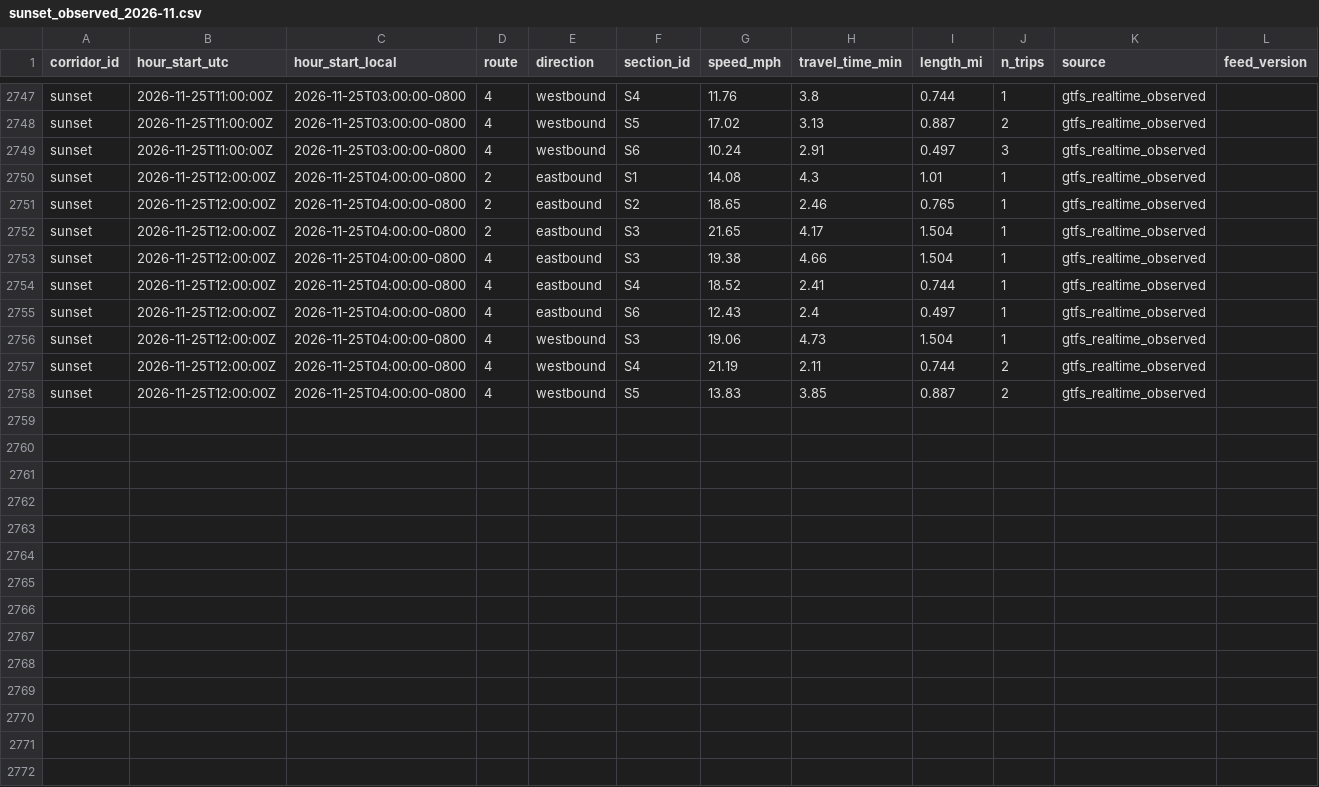
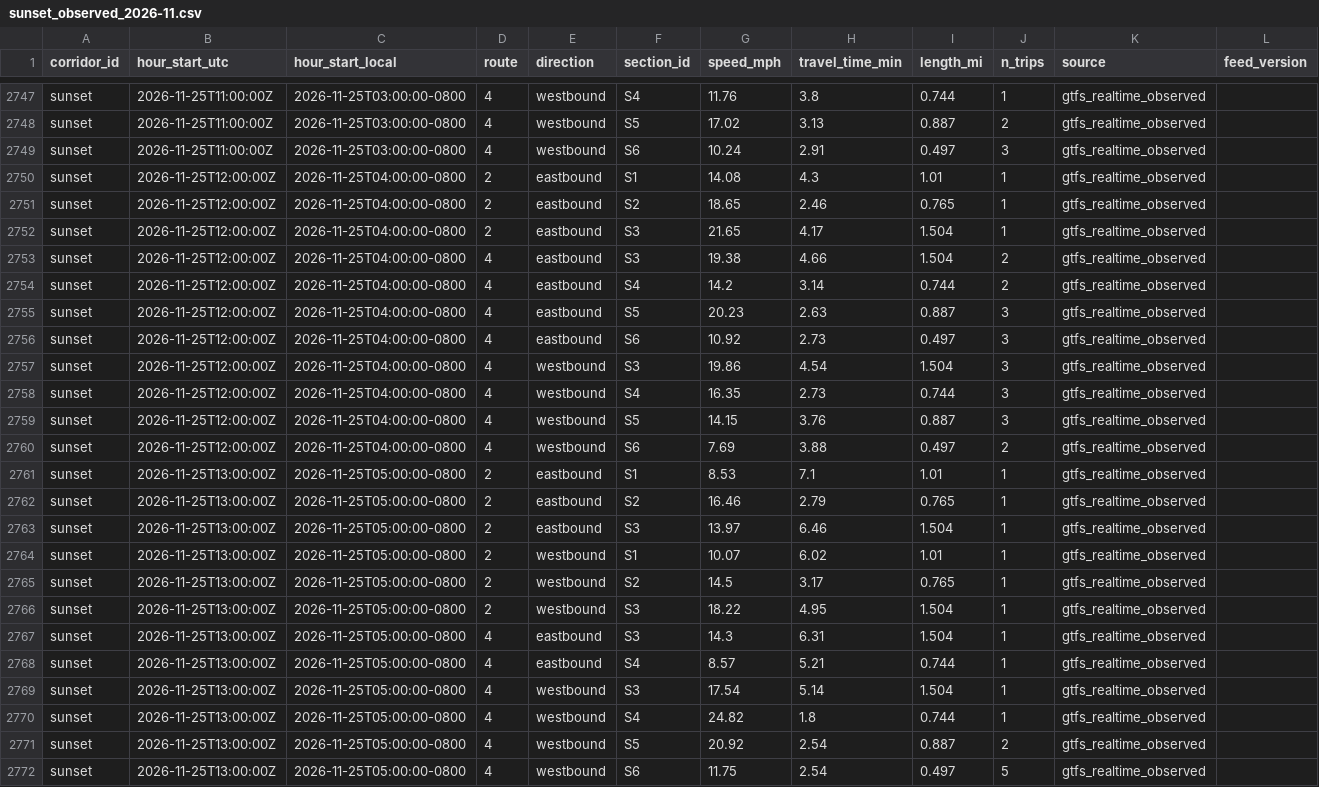
Before and after one commit to here/aviary, a CSV file: data/corridors/sunset/observed/sunset_observed_2026-11.csv, drawn as a sheet; only a part is shown, gaps mark what is left out.

```diff
--- a/data/corridors/sunset/observed/sunset_observed_2026-11.csv
+++ b/data/corridors/sunset/observed/sunset_observed_2026-11.csv
@@ -2752,7 +2752,21 @@ sunset,2026-11-25T12:00:00Z,2026-11-25T04:00:00-0800,2,eastbound,S2,18.65,2.46,0
 sunset,2026-11-25T12:00:00Z,2026-11-25T04:00:00-0800,2,eastbound,S3,21.65,4.17,1.504,1,gtfs_realtime_observed,
-sunset,2026-11-25T12:00:00Z,2026-11-25T04:00:00-0800,4,eastbound,S3,19.38,4.66,1.504,1,gtfs_realtime_observed,
-sunset,2026-11-25T12:00:00Z,2026-11-25T04:00:00-0800,4,eastbound,S4,18.52,2.41,0.744,1,gtfs_realtime_observed,
-sunset,2026-11-25T12:00:00Z,2026-11-25T04:00:00-0800,4,eastbound,S6,12.43,2.4,0.497,1,gtfs_realtime_observed,
-sunset,2026-11-25T12:00:00Z,2026-11-25T04:00:00-0800,4,westbound,S3,19.06,4.73,1.504,1,gtfs_realtime_observed,
-sunset,2026-11-25T12:00:00Z,2026-11-25T04:00:00-0800,4,westbound,S4,21.19,2.11,0.744,2,gtfs_realtime_observed,
-sunset,2026-11-25T12:00:00Z,2026-11-25T04:00:00-0800,4,westbound,S5,13.83,3.85,0.887,2,gtfs_realtime_observed,
+sunset,2026-11-25T12:00:00Z,2026-11-25T04:00:00-0800,4,eastbound,S3,19.38,4.66,1.504,2,gtfs_realtime_observed,
+sunset,2026-11-25T12:00:00Z,2026-11-25T04:00:00-0800,4,eastbound,S4,14.2,3.14,0.744,2,gtfs_realtime_observed,
+sunset,2026-11-25T12:00:00Z,2026-11-25T04:00:00-0800,4,eastbound,S5,20.23,2.63,0.887,3,gtfs_realtime_observed,
+sunset,2026-11-25T12:00:00Z,2026-11-25T04:00:00-0800,4,eastbound,S6,10.92,2.73,0.497,3,gtfs_realtime_observed,
+sunset,2026-11-25T12:00:00Z,2026-11-25T04:00:00-0800,4,westbound,S3,19.86,4.54,1.504,3,gtfs_realtime_observed,
+sunset,2026-11-25T12:00:00Z,2026-11-25T04:00:00-0800,4,westbound,S4,16.35,2.73,0.744,3,gtfs_realtime_observed,
+sunset,2026-11-25T12:00:00Z,2026-11-25T04:00:00-0800,4,westbound,S5,14.15,3.76,0.887,3,gtfs_realtime_observed,
+sunset,2026-11-25T12:00:00Z,2026-11-25T04:00:00-0800,4,westbound,S6,7.69,3.88,0.497,2,gtfs_realtime_observed,
+sunset,2026-11-25T13:00:00Z,2026-11-25T05:00:00-0800,2,eastbound,S1,8.53,7.1,1.01,1,gtfs_realtime_observed,
+sunset,2026-11-25T13:00:00Z,2026-11-25T05:00:00-0800,2,eastbound,S2,16.46,2.79,0.765,1,gtfs_realtime_observed,
+sunset,2026-11-25T13:00:00Z,2026-11-25T05:00:00-0800,2,eastbound,S3,13.97,6.46,1.504,1,gtfs_realtime_observed,
+sunset,2026-11-25T13:00:00Z,2026-11-25T05:00:00-0800,2,westbound,S1,10.07,6.02,1.01,1,gtfs_realtime_observed,
+sunset,2026-11-25T13:00:00Z,2026-11-25T05:00:00-0800,2,westbound,S2,14.5,3.17,0.765,1,gtfs_realtime_observed,
+sunset,2026-11-25T13:00:00Z,2026-11-25T05:00:00-0800,2,westbound,S3,18.22,4.95,1.504,1,gtfs_realtime_observed,
+sunset,2026-11-25T13:00:00Z,2026-11-25T05:00:00-0800,4,eastbound,S3,14.3,6.31,1.504,1,gtfs_realtime_observed,
+sunset,2026-11-25T13:00:00Z,2026-11-25T05:00:00-0800,4,eastbound,S4,8.57,5.21,0.744,1,gtfs_realtime_observed,
+sunset,2026-11-25T13:00:00Z,2026-11-25T05:00:00-0800,4,westbound,S3,17.54,5.14,1.504,1,gtfs_realtime_observed,
+sunset,2026-11-25T13:00:00Z,2026-11-25T05:00:00-0800,4,westbound,S4,24.82,1.8,0.744,1,gtfs_realtime_observed,
+sunset,2026-11-25T13:00:00Z,2026-11-25T05:00:00-0800,4,westbound,S5,20.92,2.54,0.887,2,gtfs_realtime_observed,
+sunset,2026-11-25T13:00:00Z,2026-11-25T05:00:00-0800,4,westbound,S6,11.75,2.54,0.497,5,gtfs_realtime_observed,
```
Also changed, not shown: data/corridors/hollywood/observed/hollywood_observed_2026-11.csv, data/corridors/olympic/observed/olympic_observed_2026-11.csv, 20 other files.
